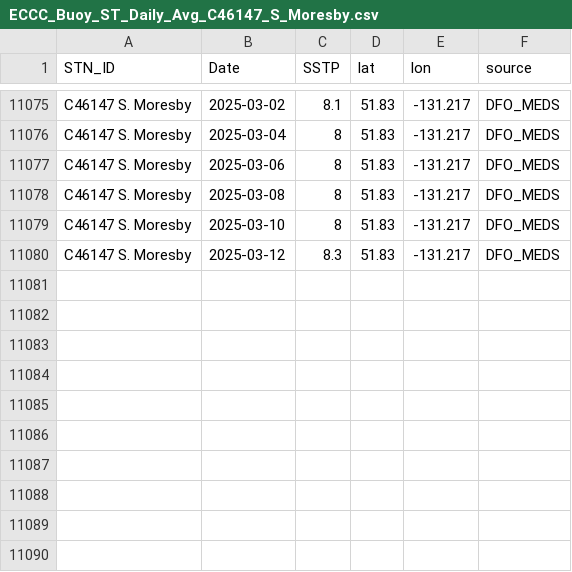
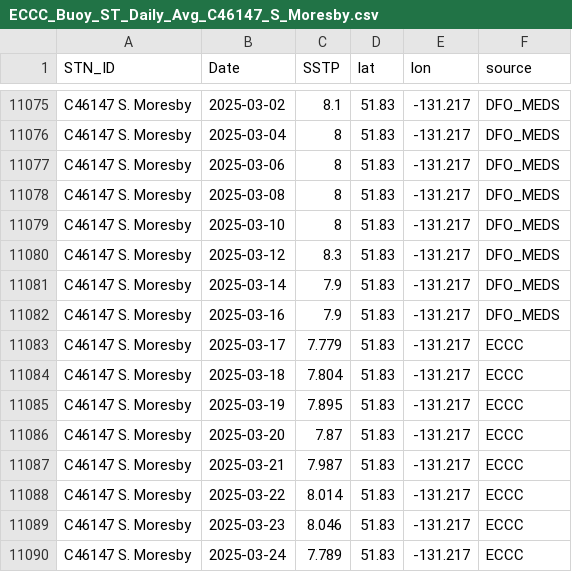
Before and after one commit to IOS-OSD-DPG/Pacific_SST_Monitoring, a CSV file: data/buoy_ST_daily/ECCC_Buoy_ST_Daily_Avg_C46147_S_Moresby.csv, drawn as a sheet; only a part is shown, gaps mark what is left out; the diff names each change by its address in the sheet, - before the commit and + after, or states it on an @@ line.

```diff
--- a/data/buoy_ST_daily/ECCC_Buoy_ST_Daily_Avg_C46147_S_Moresby.csv
+++ b/data/buoy_ST_daily/ECCC_Buoy_ST_Daily_Avg_C46147_S_Moresby.csv
+row 11081: C46147 S. Moresby | 2025-03-14 | 7.9 | 51.83 | -131.217 | DFO_MEDS
+row 11082: C46147 S. Moresby | 2025-03-16 | 7.9 | 51.83 | -131.217 | DFO_MEDS
+row 11083: C46147 S. Moresby | 2025-03-17 | 7.779 | 51.83 | -131.217 | ECCC
+row 11084: C46147 S. Moresby | 2025-03-18 | 7.804 | 51.83 | -131.217 | ECCC
+row 11085: C46147 S. Moresby | 2025-03-19 | 7.895 | 51.83 | -131.217 | ECCC
+row 11086: C46147 S. Moresby | 2025-03-20 | 7.87 | 51.83 | -131.217 | ECCC
+row 11087: C46147 S. Moresby | 2025-03-21 | 7.987 | 51.83 | -131.217 | ECCC
+row 11088: C46147 S. Moresby | 2025-03-22 | 8.014 | 51.83 | -131.217 | ECCC
+row 11089: C46147 S. Moresby | 2025-03-23 | 8.046 | 51.83 | -131.217 | ECCC
+row 11090: C46147 S. Moresby | 2025-03-24 | 7.789 | 51.83 | -131.217 | ECCC
```
Also changed, not shown: data/buoy_ST_daily/ECCC_Buoy_ST_Daily_Avg_C46145_Central_Dixon_Entrance.csv, data/buoy_ST_daily/ECCC_Buoy_ST_Daily_Avg_C46183_N_Hecate_Strait.csv, 38 other files.
